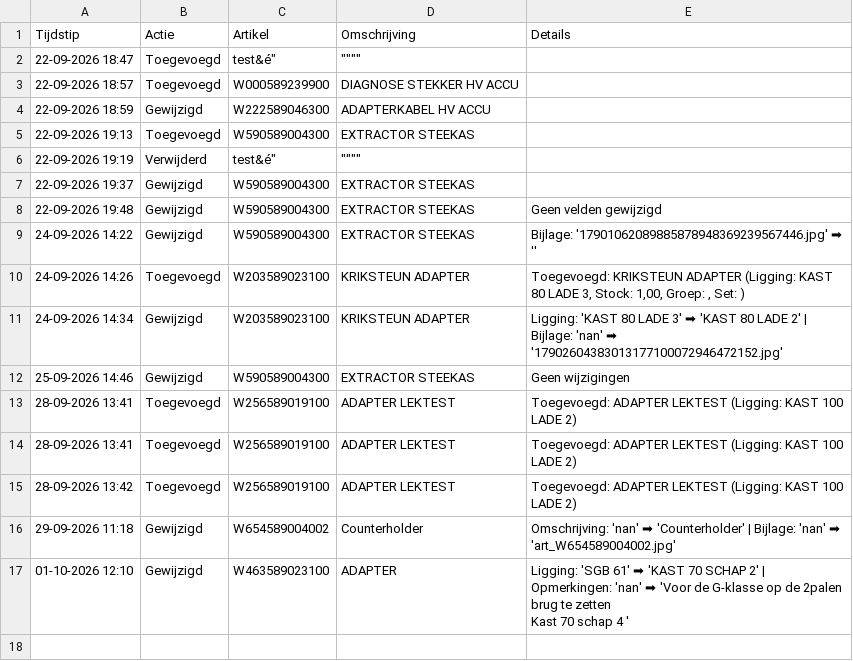
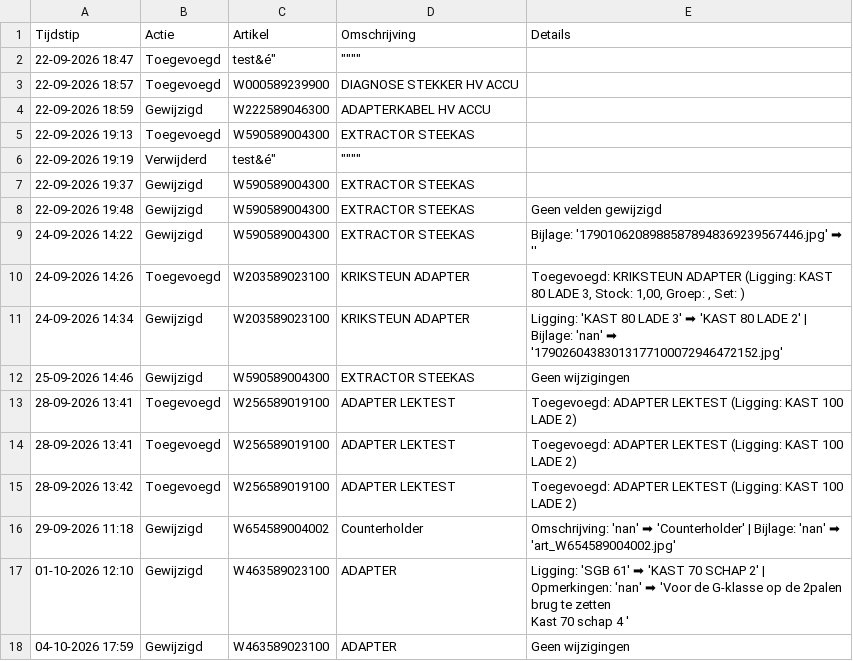
Before and after one commit to christoffm88-dotcom/sp, a CSV file: logboek.csv, drawn as a sheet.

Commit message:
Log: Gewijzigd

```diff
--- a/logboek.csv
+++ b/logboek.csv
@@ -19 +19,2 @@ Tijdstip,Actie,Artikel,Omschrijving,Details
 Kast 70 schap 4 '"
+04-10-2026 17:59,Gewijzigd,W463589023100,ADAPTER,Geen wijzigingen
```
